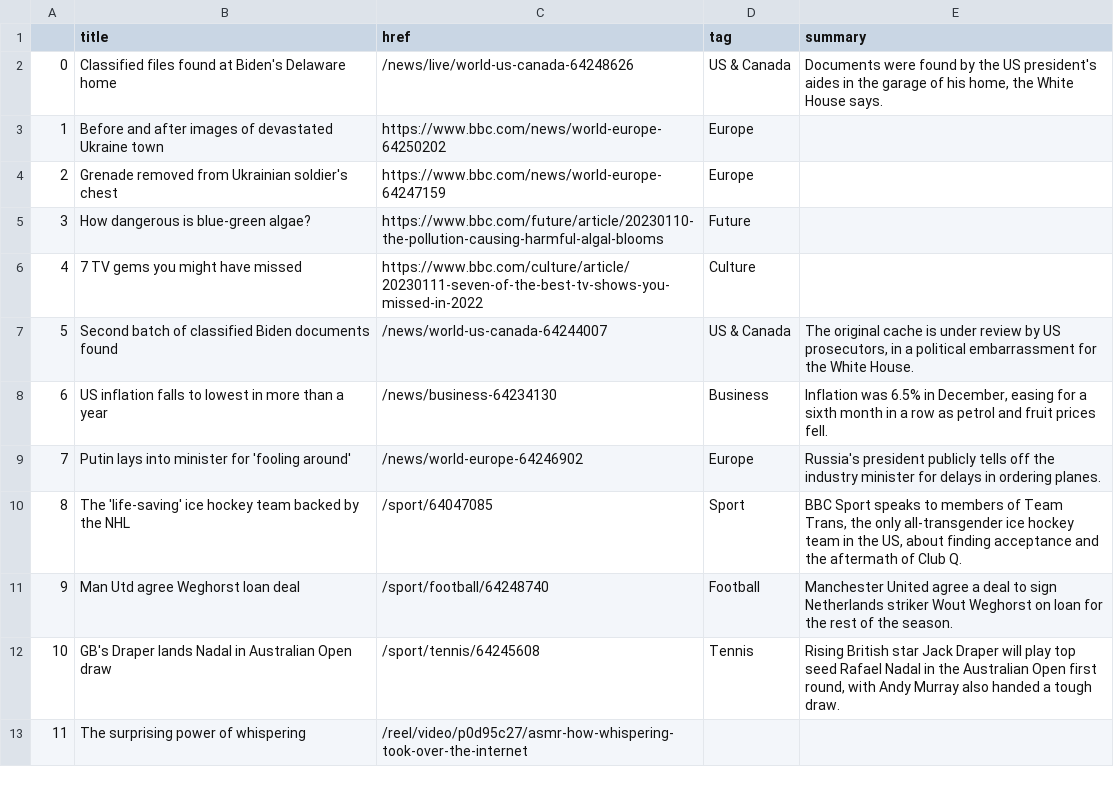
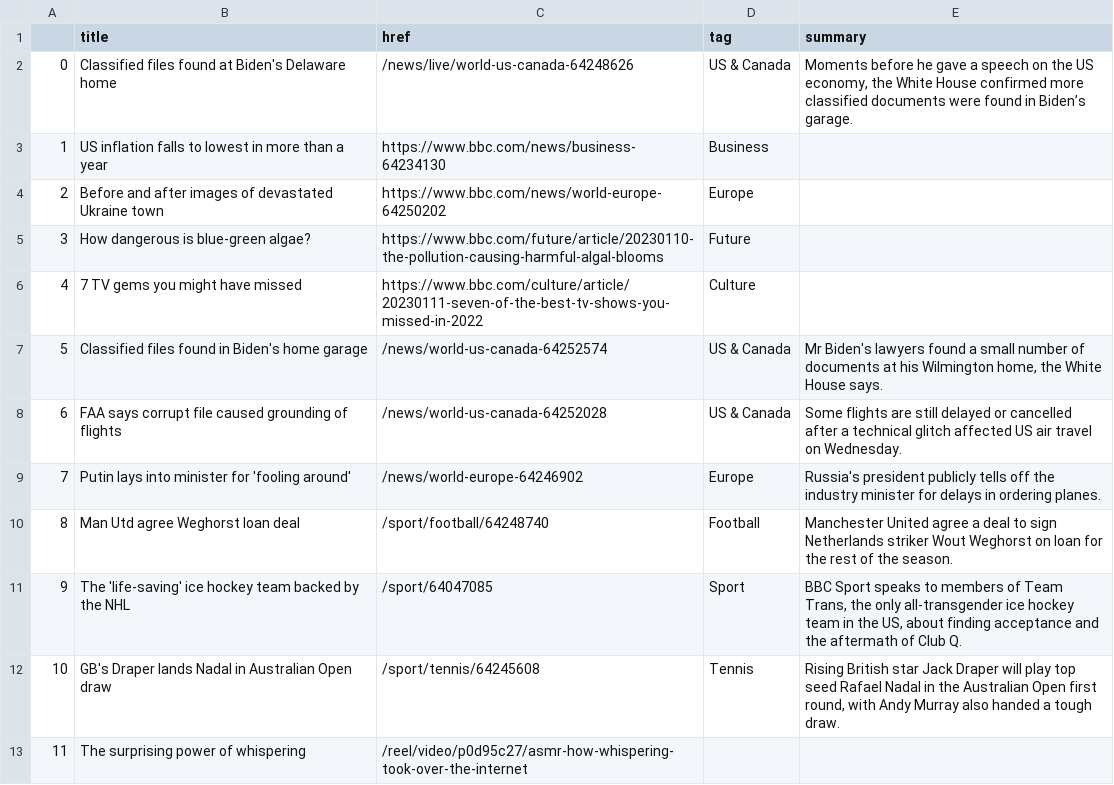
Before and after one commit to jjomalley/Auto-Scraper, a CSV file: bbc-headlines.csv, drawn as a sheet; only a part is shown.

```diff
--- a/bbc-headlines.csv
+++ b/bbc-headlines.csv
@@ -1,12 +1,12 @@
 ,title,href,tag,summary
-0,Classified files found at Biden's Delaware home,/news/live/world-us-canada-64248626,US & Canada,"Documents were found by the US president's aides in the garage of his home, the White House says."
-1,Before and after images of devastated Ukraine town,https://www.bbc.com/news/world-europe-64250202,Europe,
-2,Grenade removed from Ukrainian soldier's chest,https://www.bbc.com/news/world-europe-64247159,Europe,
+0,Classified files found at Biden's Delaware home,/news/live/world-us-canada-64248626,US & Canada,"Moments before he gave a speech on the US economy, the White House confirmed more classified documents were found in Biden’s garage."
+1,US inflation falls to lowest in more than a year,https://www.bbc.com/news/business-64234130,Business,
+2,Before and after images of devastated Ukraine town,https://www.bbc.com/news/world-europe-64250202,Europe,
 3,How dangerous is blue-green algae?,https://www.bbc.com/future/article/20230110-the-pollution-causing-harmful-algal-blooms,Future,
 4,7 TV gems you might have missed,https://www.bbc.com/culture/article/20230111-seven-of-the-best-tv-shows-you-missed-in-2022,Culture,
-5,Second batch of classified Biden documents found,/news/world-us-canada-64244007,US & Canada,"The original cache is under review by US prosecutors, in a political embarrassment for the White House."
-6,US inflation falls to lowest in more than a year,/news/business-64234130,Business,"Inflation was 6.5% in December, easing for a sixth month in a row as petrol and fruit prices fell."
+5,Classified files found in Biden's home garage,/news/world-us-canada-64252574,US & Canada,"Mr Biden's lawyers found a small number of documents at his Wilmington home, the White House says."
+6,FAA says corrupt file caused grounding of flights,/news/world-us-canada-64252028,US & Canada,Some flights are still delayed or cancelled after a technical glitch affected US air travel on Wednesday.
 7,Putin lays into minister for 'fooling around',/news/world-europe-64246902,Europe,Russia's president publicly tells off the industry minister for delays in ordering planes.
-8,The 'life-saving' ice hockey team backed by the NHL,/sport/64047085,Sport,"BBC Sport speaks to members of Team Trans, the only all-transgender ice hockey team in the US, about finding acceptance and the aftermath of Club Q."
-9,Man Utd agree Weghorst loan deal,/sport/football/64248740,Football,Manchester United agree a deal to sign Netherlands striker Wout Weghorst on loan for the rest of the season.
+8,Man Utd agree Weghorst loan deal,/sport/football/64248740,Football,Manchester United agree a deal to sign Netherlands striker Wout Weghorst on loan for the rest of the season.
+9,The 'life-saving' ice hockey team backed by the NHL,/sport/64047085,Sport,"BBC Sport speaks to members of Team Trans, the only all-transgender ice hockey team in the US, about finding acceptance and the aftermath of Club Q."
 10,GB's Draper lands Nadal in Australian Open draw,/sport/tennis/64245608,Tennis,"Rising British star Jack Draper will play top seed Rafael Nadal in the Australian Open first round, with Andy Murray also handed a tough draw."
```
